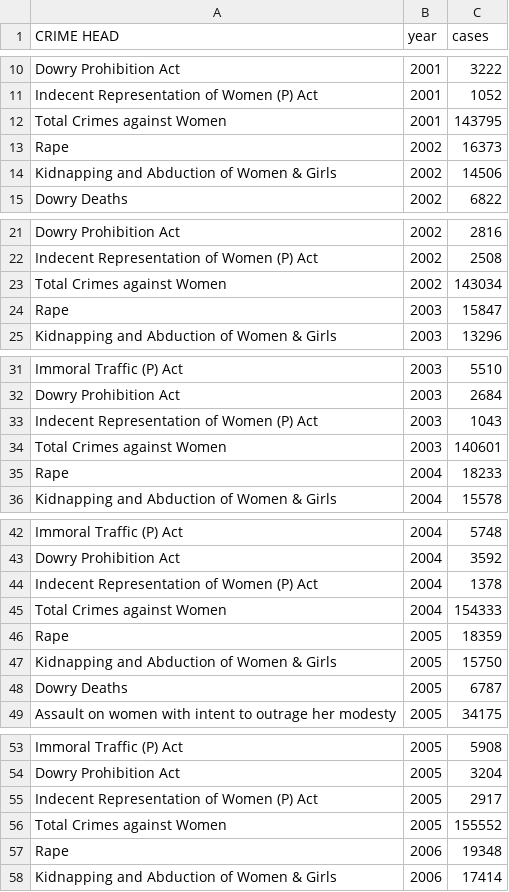
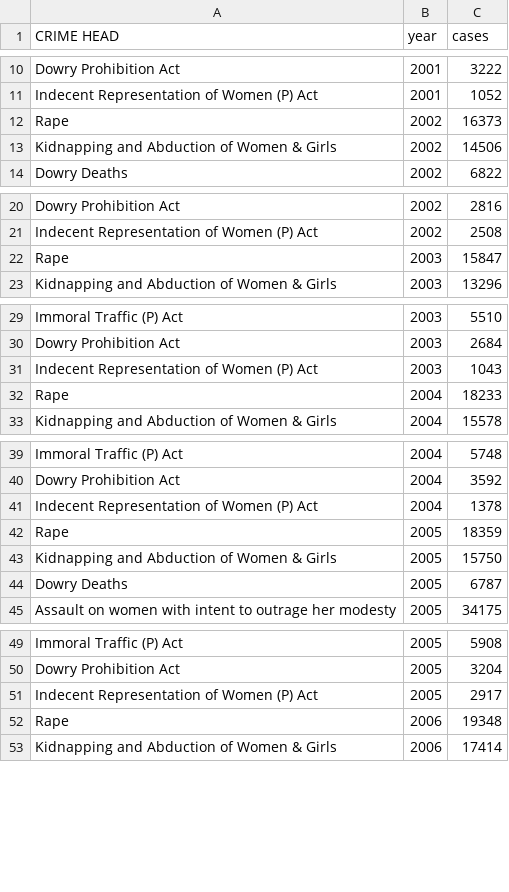
Before and after one commit to bhavya25-ds/The-Committee-Will-Look-Into-It, a CSV file: 02_Gender_Injustice/data/cleaned/file1.csv, drawn as a sheet; only a part is shown, gaps mark what is left out; the diff covers the shown part only.

Commit message:
removed totals and redundant columns

```diff
--- a/02_Gender_Injustice/data/cleaned/file1.csv
+++ b/02_Gender_Injustice/data/cleaned/file1.csv
@@ -11,3 +11,2 @@ Dowry Prohibition Act,2001,3222
 Indecent Representation of Women (P) Act,2001,1052
-Total Crimes against Women,2001,143795
 Rape,2002,16373
@@ -22,3 +21,2 @@ Dowry Prohibition Act,2002,2816
 Indecent Representation of Women (P) Act,2002,2508
-Total Crimes against Women,2002,143034
 Rape,2003,15847
@@ -33,3 +31,2 @@ Dowry Prohibition Act,2003,2684
 Indecent Representation of Women (P) Act,2003,1043
-Total Crimes against Women,2003,140601
 Rape,2004,18233
@@ -44,3 +41,2 @@ Dowry Prohibition Act,2004,3592
 Indecent Representation of Women (P) Act,2004,1378
-Total Crimes against Women,2004,154333
 Rape,2005,18359
@@ -55,3 +51,2 @@ Dowry Prohibition Act,2005,3204
 Indecent Representation of Women (P) Act,2005,2917
-Total Crimes against Women,2005,155552
 Rape,2006,19348
```
Also changed, not shown: 17 removed rows elsewhere in this file, 02_Gender_Injustice/data/cleaned/file3.csv, 2 other files.
